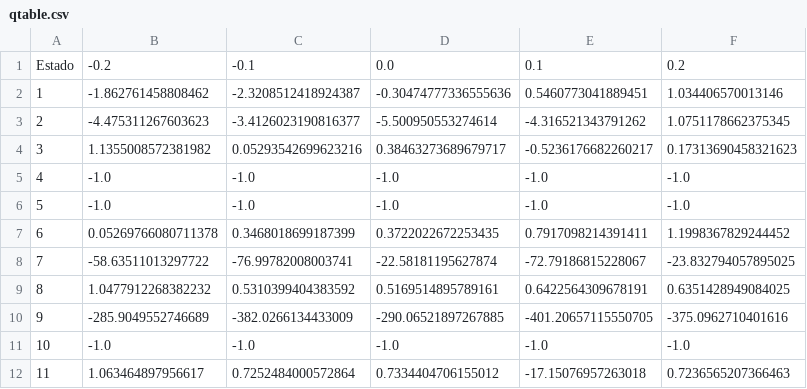
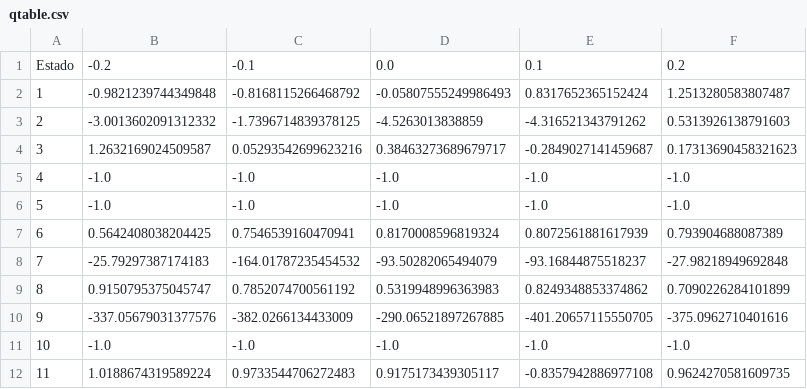
Before and after one commit to albertofermer/QLearningTorcs, a CSV file: QLearning-Volante/qtable.csv, drawn as a sheet; only a part is shown; the diff covers the shown part only.

```diff
--- a/QLearning-Volante/qtable.csv
+++ b/QLearning-Volante/qtable.csv
@@ -1,12 +1,12 @@
 Estado 	 -0.2	-0.1	0.0	0.1	0.2	
-1	-1.862761458808462 	 -2.3208512418924387 	 -0.30474777336555636 	 0.5460773041889451 	 1.034406570013146 	
-2	-4.475311267603623 	 -3.4126023190816377 	 -5.500950553274614 	 -4.316521343791262 	 1.0751178662375345 	
-3	1.1355008572381982 	 0.05293542699623216 	 0.38463273689679717 	 -0.5236176682260217 	 0.17313690458321623 	
+1	-0.9821239744349848 	 -0.8168115266468792 	 -0.05807555249986493 	 0.8317652365152424 	 1.2513280583807487 	
+2	-3.0013602091312332 	 -1.7396714839378125 	 -4.5263013838859 	 -4.316521343791262 	 0.5313926138791603 	
+3	1.2632169024509587 	 0.05293542699623216 	 0.38463273689679717 	 -0.2849027141459687 	 0.17313690458321623 	
 4	-1.0 	 -1.0 	 -1.0 	 -1.0 	 -1.0 	
 5	-1.0 	 -1.0 	 -1.0 	 -1.0 	 -1.0 	
-6	0.05269766080711378 	 0.3468018699187399 	 0.3722022672253435 	 0.7917098214391411 	 1.1998367829244452 	
-7	-58.63511013297722 	 -76.99782008003741 	 -22.58181195627874 	 -72.79186815228067 	 -23.832794057895025 	
-8	1.0477912268382232 	 0.5310399404383592 	 0.5169514895789161 	 0.6422564309678191 	 0.6351428949084025 	
-9	-285.9049552746689 	 -382.0266134433009 	 -290.06521897267885 	 -401.20657115550705 	 -375.0962710401616 	
+6	0.5642408038204425 	 0.7546539160470941 	 0.8170008596819324 	 0.8072561881617939 	 0.793904688087389 	
+7	-25.79297387174183 	 -164.01787235454532 	 -93.50282065494079 	 -93.16844875518237 	 -27.98218949692848 	
+8	0.9150795375045747 	 0.7852074700561192 	 0.5319948996363983 	 0.8249348853374862 	 0.7090226284101899 	
+9	-337.05679031377576 	 -382.0266134433009 	 -290.06521897267885 	 -401.20657115550705 	 -375.0962710401616 	
 10	-1.0 	 -1.0 	 -1.0 	 -1.0 	 -1.0 	
-11	1.063464897956617 	 0.7252484000572864 	 0.7334404706155012 	 -17.15076957263018 	 0.7236565207366463 	
+11	1.0188674319589224 	 0.9733544706272483 	 0.9175173439305117 	 -0.8357942886977108 	 0.9624270581609735 	
```
Also changed, not shown: 10 edited cells elsewhere in this file, QLearning-Volante/datos_Jugador.csv, 41 other files.
